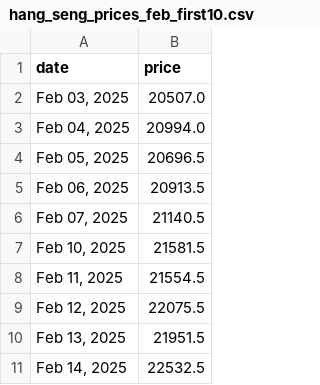
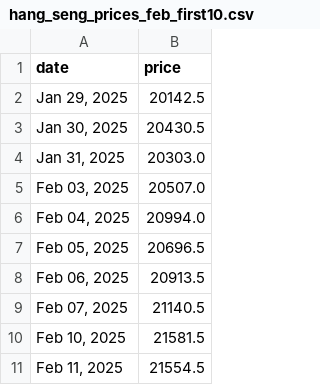
Before and after one commit to mmonsocadena/TFG_PredictStock, a CSV file: Preus real dels 10 dies/hang_seng_prices_feb_first10.csv, drawn as a sheet; removed rows and columns are numbered as before the commit, all else as after; the diff names each change by its address in the sheet, - before the commit and + after, or states it on an @@ line.

```diff
--- a/Preus real dels 10 dies/hang_seng_prices_feb_first10.csv
+++ b/Preus real dels 10 dies/hang_seng_prices_feb_first10.csv
+row 2: Jan 29, 2025 | 20142.5
+row 3: Jan 30, 2025 | 20430.5
+row 4: Jan 31, 2025 | 20303.0
-row 9: Feb 12, 2025 | 22075.5
-row 10: Feb 13, 2025 | 21951.5
-row 11: Feb 14, 2025 | 22532.5
```
Also changed, not shown: 1 other file.
